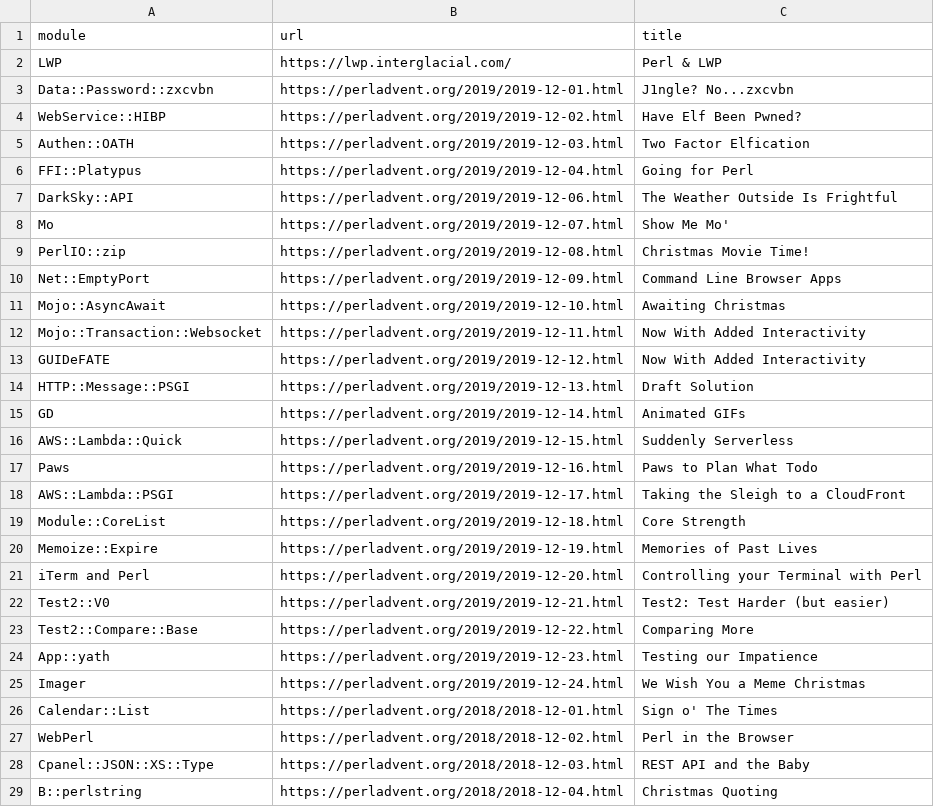
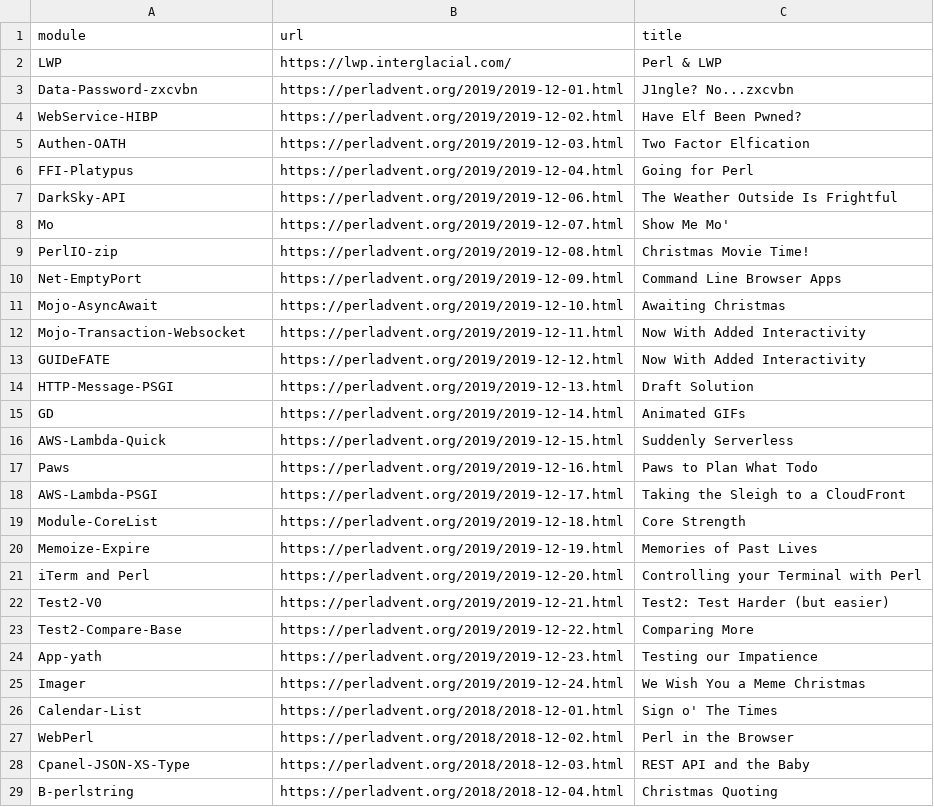
Before and after one commit to davorg/learncpan, a CSV file: tutorials.csv, drawn as a sheet; only a part is shown; the diff covers the shown part only.

Commit message:
Use distribution names, not module names

```diff
--- a/tutorials.csv
+++ b/tutorials.csv
@@ -2,28 +2,28 @@ module,url,title
 LWP,https://lwp.interglacial.com/,Perl & LWP
-Data::Password::zxcvbn,https://perladvent.org/2019/2019-12-01.html,J1ngle? No...zxcvbn
-WebService::HIBP,https://perladvent.org/2019/2019-12-02.html,Have Elf Been Pwned?
-Authen::OATH,https://perladvent.org/2019/2019-12-03.html,Two Factor Elfication
-FFI::Platypus,https://perladvent.org/2019/2019-12-04.html,Going for Perl
-DarkSky::API,https://perladvent.org/2019/2019-12-06.html,The Weather Outside Is Frightful
+Data-Password-zxcvbn,https://perladvent.org/2019/2019-12-01.html,J1ngle? No...zxcvbn
+WebService-HIBP,https://perladvent.org/2019/2019-12-02.html,Have Elf Been Pwned?
+Authen-OATH,https://perladvent.org/2019/2019-12-03.html,Two Factor Elfication
+FFI-Platypus,https://perladvent.org/2019/2019-12-04.html,Going for Perl
+DarkSky-API,https://perladvent.org/2019/2019-12-06.html,The Weather Outside Is Frightful
 Mo,https://perladvent.org/2019/2019-12-07.html,Show Me Mo'
-PerlIO::zip,https://perladvent.org/2019/2019-12-08.html,Christmas Movie Time!
-Net::EmptyPort,https://perladvent.org/2019/2019-12-09.html,Command Line Browser Apps
-Mojo::AsyncAwait,https://perladvent.org/2019/2019-12-10.html,Awaiting Christmas
-Mojo::Transaction::Websocket,https://perladvent.org/2019/2019-12-11.html,Now With Added Interactivity
+PerlIO-zip,https://perladvent.org/2019/2019-12-08.html,Christmas Movie Time!
+Net-EmptyPort,https://perladvent.org/2019/2019-12-09.html,Command Line Browser Apps
+Mojo-AsyncAwait,https://perladvent.org/2019/2019-12-10.html,Awaiting Christmas
+Mojo-Transaction-Websocket,https://perladvent.org/2019/2019-12-11.html,Now With Added Interactivity
 GUIDeFATE,https://perladvent.org/2019/2019-12-12.html,Now With Added Interactivity
-HTTP::Message::PSGI,https://perladvent.org/2019/2019-12-13.html,Draft Solution
+HTTP-Message-PSGI,https://perladvent.org/2019/2019-12-13.html,Draft Solution
 GD,https://perladvent.org/2019/2019-12-14.html,Animated GIFs
-AWS::Lambda::Quick,https://perladvent.org/2019/2019-12-15.html,Suddenly Serverless
+AWS-Lambda-Quick,https://perladvent.org/2019/2019-12-15.html,Suddenly Serverless
 Paws,https://perladvent.org/2019/2019-12-16.html,Paws to Plan What Todo
-AWS::Lambda::PSGI,https://perladvent.org/2019/2019-12-17.html,Taking the Sleigh to a CloudFront
-Module::CoreList,https://perladvent.org/2019/2019-12-18.html,Core Strength
-Memoize::Expire,https://perladvent.org/2019/2019-12-19.html,Memories of Past Lives
+AWS-Lambda-PSGI,https://perladvent.org/2019/2019-12-17.html,Taking the Sleigh to a CloudFront
+Module-CoreList,https://perladvent.org/2019/2019-12-18.html,Core Strength
+Memoize-Expire,https://perladvent.org/2019/2019-12-19.html,Memories of Past Lives
 iTerm and Perl,https://perladvent.org/2019/2019-12-20.html,Controlling your Terminal with Perl
-Test2::V0,https://perladvent.org/2019/2019-12-21.html,Test2: Test Harder (but easier)
-Test2::Compare::Base,https://perladvent.org/2019/2019-12-22.html,Comparing More
-App::yath,https://perladvent.org/2019/2019-12-23.html,Testing our Impatience
+Test2-V0,https://perladvent.org/2019/2019-12-21.html,Test2: Test Harder (but easier)
+Test2-Compare-Base,https://perladvent.org/2019/2019-12-22.html,Comparing More
+App-yath,https://perladvent.org/2019/2019-12-23.html,Testing our Impatience
 Imager,https://perladvent.org/2019/2019-12-24.html,We Wish You a Meme Christmas
-Calendar::List,https://perladvent.org/2018/2018-12-01.html,Sign o' The Times
+Calendar-List,https://perladvent.org/2018/2018-12-01.html,Sign o' The Times
 WebPerl,https://perladvent.org/2018/2018-12-02.html,Perl in the Browser
-Cpanel::JSON::XS::Type,https://perladvent.org/2018/2018-12-03.html,REST API and the Baby
-B::perlstring,https://perladvent.org/2018/2018-12-04.html,Christmas Quoting
+Cpanel-JSON-XS-Type,https://perladvent.org/2018/2018-12-03.html,REST API and the Baby
+B-perlstring,https://perladvent.org/2018/2018-12-04.html,Christmas Quoting
```
Also changed, not shown: 17 edited cells elsewhere in this file, 1 other file.
